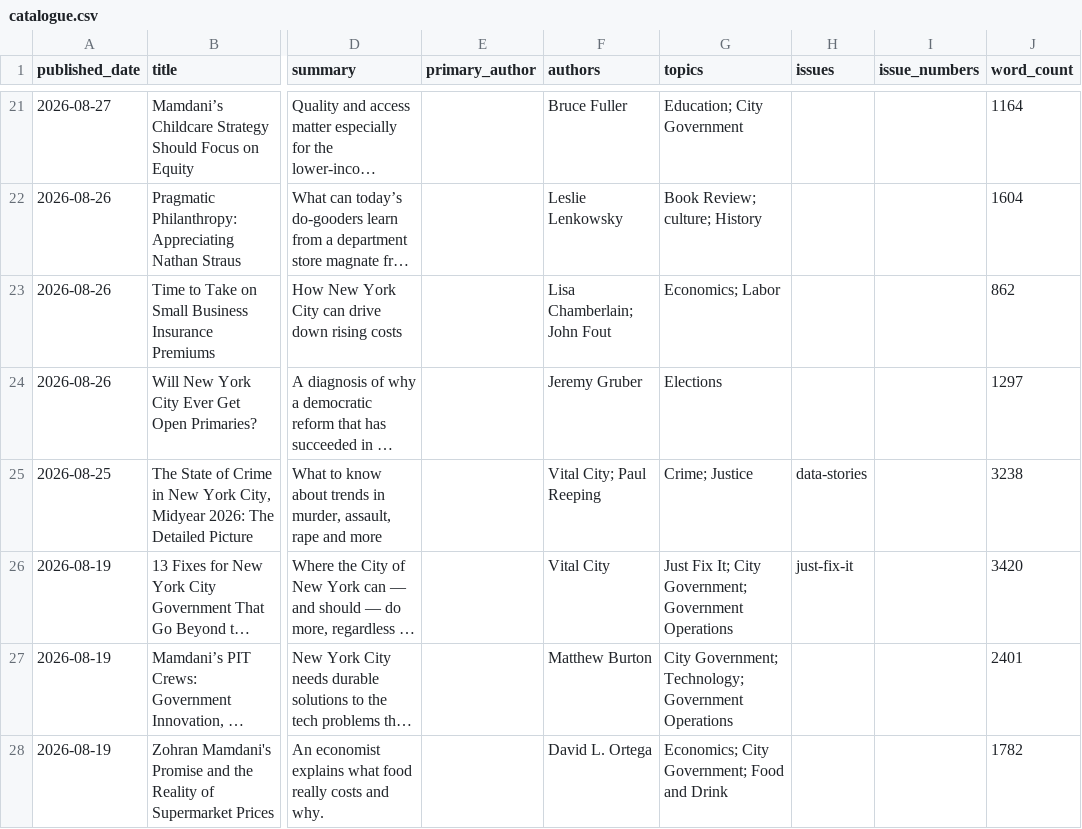
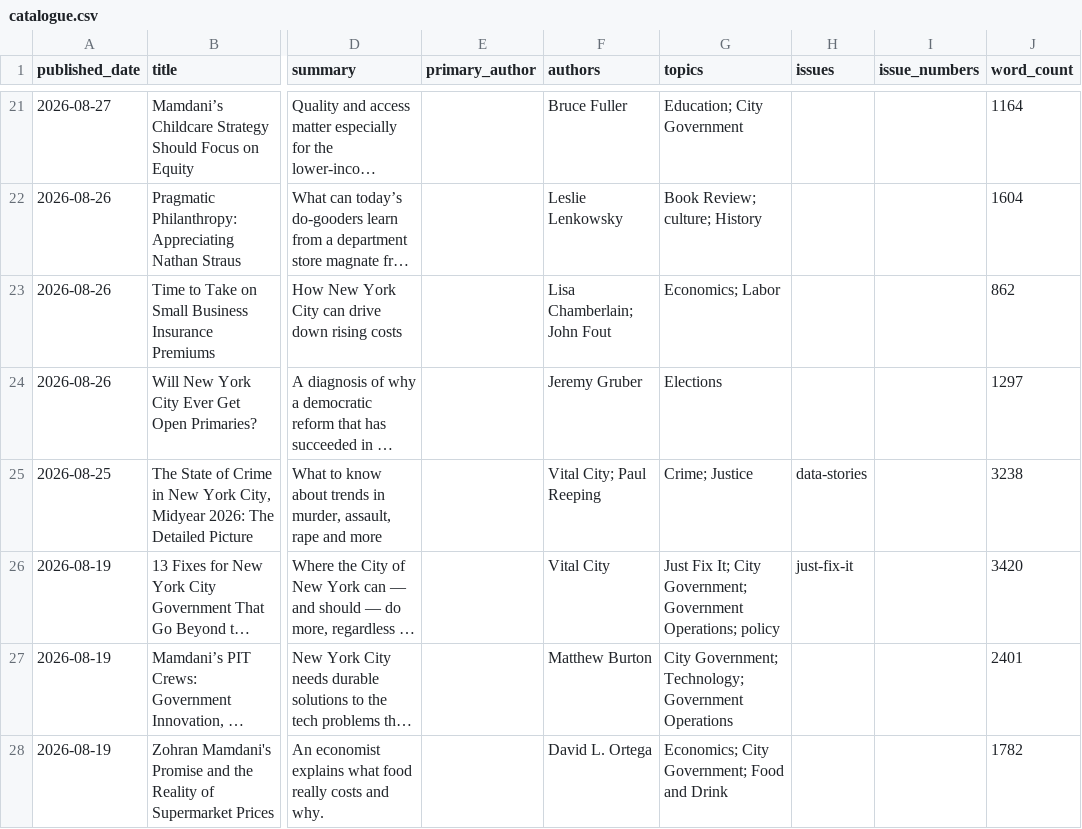
Before and after one commit to Vital-City-NYC/vital-city-catalogue, a CSV file: data/catalogue.csv, drawn as a sheet; only a part is shown, gaps mark what is left out; long unchanged cells end in …; the diff covers the shown part only; the diff names each change by its address in the sheet, - before the commit and + after, or states it on an @@ line.

```diff
--- a/data/catalogue.csv
+++ b/data/catalogue.csv
-G26 (topics): …Government; Government Operations
+G26 (topics): …Government; Government Operations; policy
```
Also changed, not shown: 19 edited cells elsewhere in this file, 16 other files.
